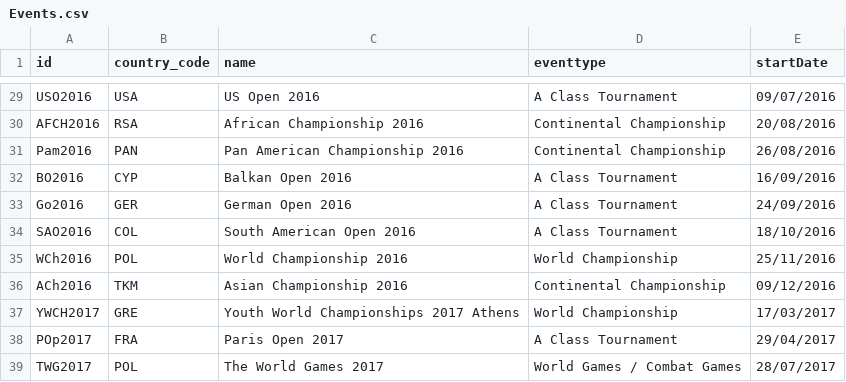
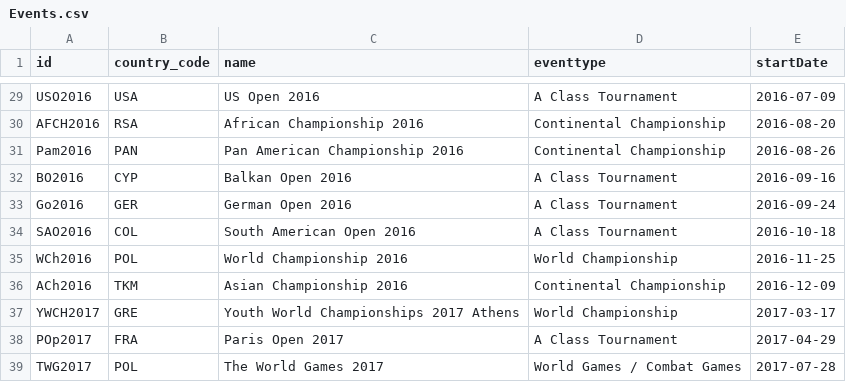
Before and after one commit to ClaudiaBehnke86/JJIFstatistics, a CSV file: Events.csv, drawn as a sheet; only a part is shown, gaps mark what is left out; the diff covers the shown part only; the diff names each change by its address in the sheet, - before the commit and + after, or states it on an @@ line.

Commit message:
update date format

```diff
--- a/Events.csv
+++ b/Events.csv
-E29 (startDate): 09/07/2016
+E29 (startDate): 2016-07-09
-E30 (startDate): 20/08/2016
+E30 (startDate): 2016-08-20
-E31 (startDate): 26/08/2016
+E31 (startDate): 2016-08-26
-E32 (startDate): 16/09/2016
+E32 (startDate): 2016-09-16
-E33 (startDate): 24/09/2016
+E33 (startDate): 2016-09-24
-E34 (startDate): 18/10/2016
+E34 (startDate): 2016-10-18
-E35 (startDate): 25/11/2016
+E35 (startDate): 2016-11-25
-E36 (startDate): 09/12/2016
+E36 (startDate): 2016-12-09
-E37 (startDate): 17/03/2017
+E37 (startDate): 2017-03-17
-E38 (startDate): 29/04/2017
+E38 (startDate): 2017-04-29
-E39 (startDate): 28/07/2017
+E39 (startDate): 2017-07-28
```
Also changed, not shown: 27 edited cells elsewhere in this file, 1 other file.
